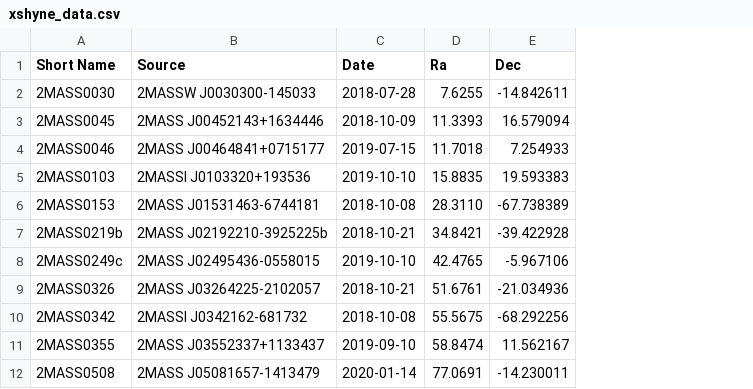
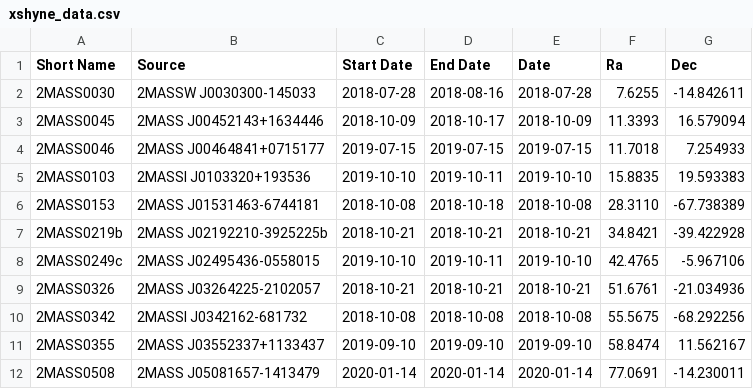
Before and after one commit to SIMPLE-AstroDB/SIMPLE-db, a CSV file: scripts/ingests/xshyne/xshyne_data.csv, drawn as a sheet; only a part is shown; the diff names each change by its address in the sheet, - before the commit and + after, or states it on an @@ line.

Commit message:
Fixed data + added TMID

```diff
--- a/scripts/ingests/xshyne/xshyne_data.csv
+++ b/scripts/ingests/xshyne/xshyne_data.csv
+column C (Start Date), rows 2-12: 2018-07-28 | 2018-10-09 | 2019-07-15 | 2019-10-10 | 2018-10-08 | 2018-10-21 | 2019-10-10 | 2018-10-21 | 2018-10-08 | 2019-09-10 | 2020-01-14
+column D (End Date), rows 2-12: 2018-08-16 | 2018-10-17 | 2019-07-15 | 2019-10-11 | 2018-10-18 | 2018-10-21 | 2019-10-11 | 2018-10-21 | 2018-10-08 | 2019-09-10 | 2020-01-14
```
Also changed, not shown: 1 other file.
